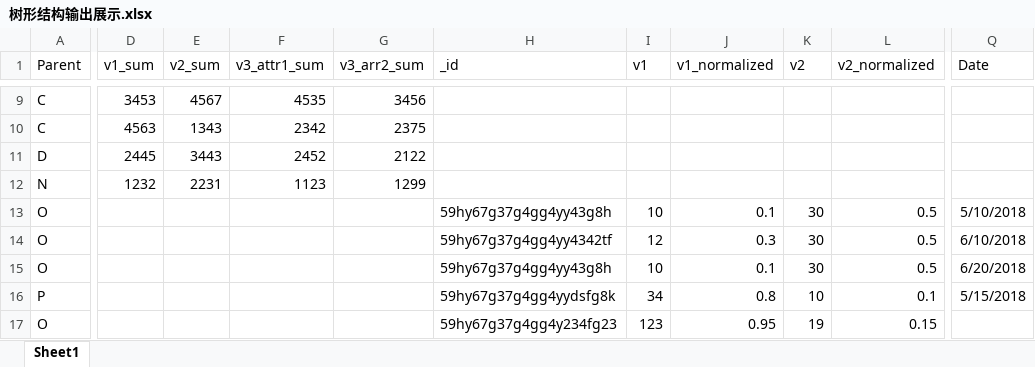
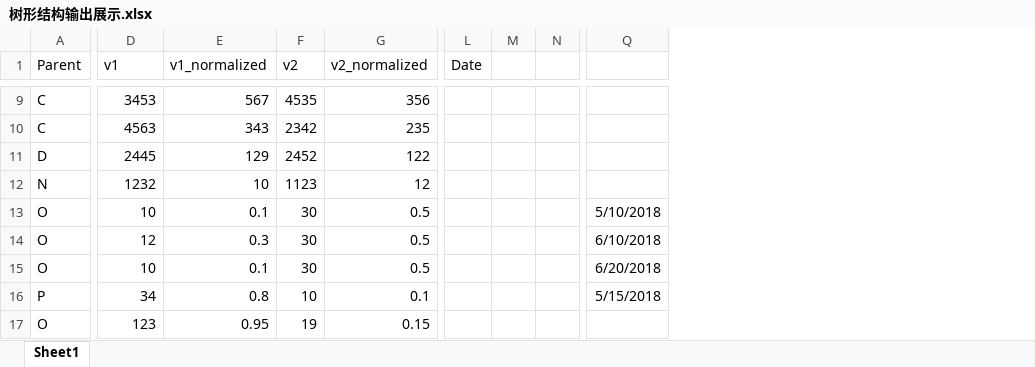
Before and after one commit to QKKQQK/mohen_demo_files, an Excel workbook: 树形结构输出展示.xlsx, sheet Sheet1, drawn as a sheet; only a part is shown, gaps mark what is left out; values as stored, in another font and other column widths than the file's, no borders; removed rows and columns are numbered as before the commit, all else as after; the diff covers the shown part only; the diff names each change by its address in the sheet, - before the commit and + after, or states it on an @@ line.

```diff
--- a/树形结构输出展示.xlsx (sheet Sheet1)
+++ b/树形结构输出展示.xlsx (sheet Sheet1)
-column E (v2_sum), rows 9-12: 4567 | 1343 | 3443 | 2231
-column F (v3_attr1_sum), rows 9-12: 4535 | 2342 | 2452 | 1123
-column G (v3_arr2_sum), rows 9-12: 3456 | 2375 | 2122 | 1299
-column H (_id), rows 13-17: 59hy67g37g4gg4yy43g8h | 59hy67g37g4gg4yy4342tf | 59hy67g37g4gg4yy43g8h | 59hy67g37g4gg4yydsfg8k | 59hy67g37g4gg4y234fg23
-column I (v1), rows 13-17: 10 | 12 | 10 | 34 | 123
+column L (Date), empty
+column M, empty
+column N, empty
-D1: v1_sum
+D1: v1
-Q1: Date
+Q1: (empty)
-E9 (v1_normalized): (empty)
+E9 (v1_normalized): 567
-F9 (v2): (empty)
+F9 (v2): 4535
-G9 (v2_normalized): (empty)
+G9 (v2_normalized): 356
-E10 (v1_normalized): (empty)
+E10 (v1_normalized): 343
-F10 (v2): (empty)
+F10 (v2): 2342
-G10 (v2_normalized): (empty)
+G10 (v2_normalized): 235
-E11 (v1_normalized): (empty)
+E11 (v1_normalized): 129
-F11 (v2): (empty)
+F11 (v2): 2452
-G11 (v2_normalized): (empty)
+G11 (v2_normalized): 122
-E12 (v1_normalized): (empty)
+E12 (v1_normalized): 10
-F12 (v2): (empty)
+F12 (v2): 1123
-G12 (v2_normalized): (empty)
+G12 (v2_normalized): 12
-D13 (v1): (empty)
+D13 (v1): 10
-D14 (v1): (empty)
+D14 (v1): 12
-D15 (v1): (empty)
+D15 (v1): 10
-D16 (v1): (empty)
+D16 (v1): 34
-D17 (v1): (empty)
+D17 (v1): 123
```
Also changed, not shown: 2 added columns and 21 edited cells elsewhere in this sheet.
